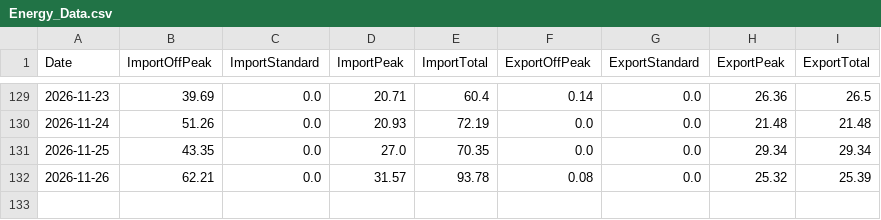
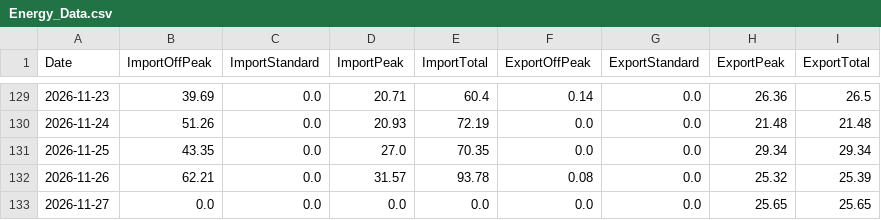
Before and after one commit to Alan-K/public-csv, a CSV file: Energy_Data.csv, drawn as a sheet; only a part is shown, gaps mark what is left out.

```diff
--- a/Energy_Data.csv
+++ b/Energy_Data.csv
@@ -132 +132,2 @@ Date,ImportOffPeak,ImportStandard,ImportPeak,ImportTotal,ExportOffPeak,ExportSta
 2026-11-26,62.21,0.0,31.57,93.78,0.08,0.0,25.32,25.39
+2026-11-27,0.0,0.0,0.0,0.0,0.0,0.0,25.65,25.65
```
